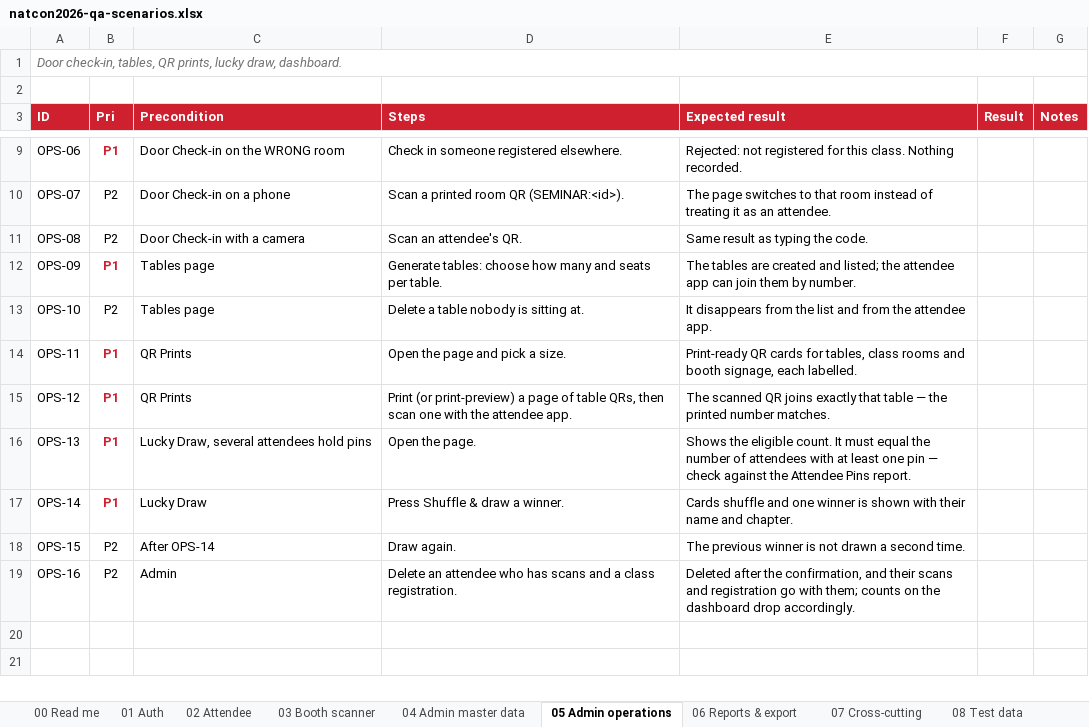
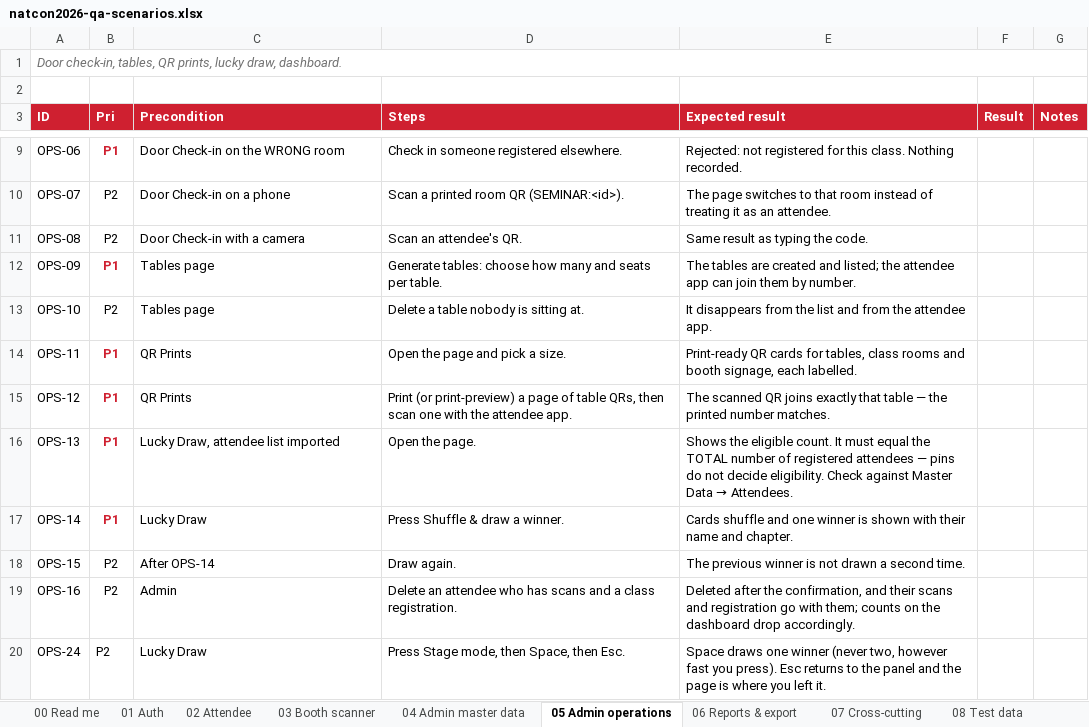
Before and after one commit to syabanf/bni-natcon, an Excel workbook: docs/qa/natcon2026-qa-scenarios.xlsx, sheet 05 Admin operations, drawn as a sheet; only a part is shown, gaps mark what is left out; values as stored, in another font and other column widths than the file's, no borders; the diff names each change by its address in the sheet, - before the commit and + after, or states it on an @@ line.

```diff
--- a/docs/qa/natcon2026-qa-scenarios.xlsx (sheet 05 Admin operations)
+++ b/docs/qa/natcon2026-qa-scenarios.xlsx (sheet 05 Admin operations)
-C16 (Precondition): Lucky Draw, several attendees hold pins
+C16 (Precondition): Lucky Draw, attendee list imported
@@ E16 (Expected result): …equal the number of attendees with at least one pin — check against the Attendee Pins report. → …equal the TOTAL number of registered attendees — pins do not decide eligibility. Check against Master Data → Attendees. @@
+row 20: OPS-24 | P2 | Lucky Draw | Press Stage mode, then Space, then Esc. | Space draws one winner (never two, however fast you press). Esc returns to the panel and the page is where you left it.
```
Also changed, not shown: 14 other files.
